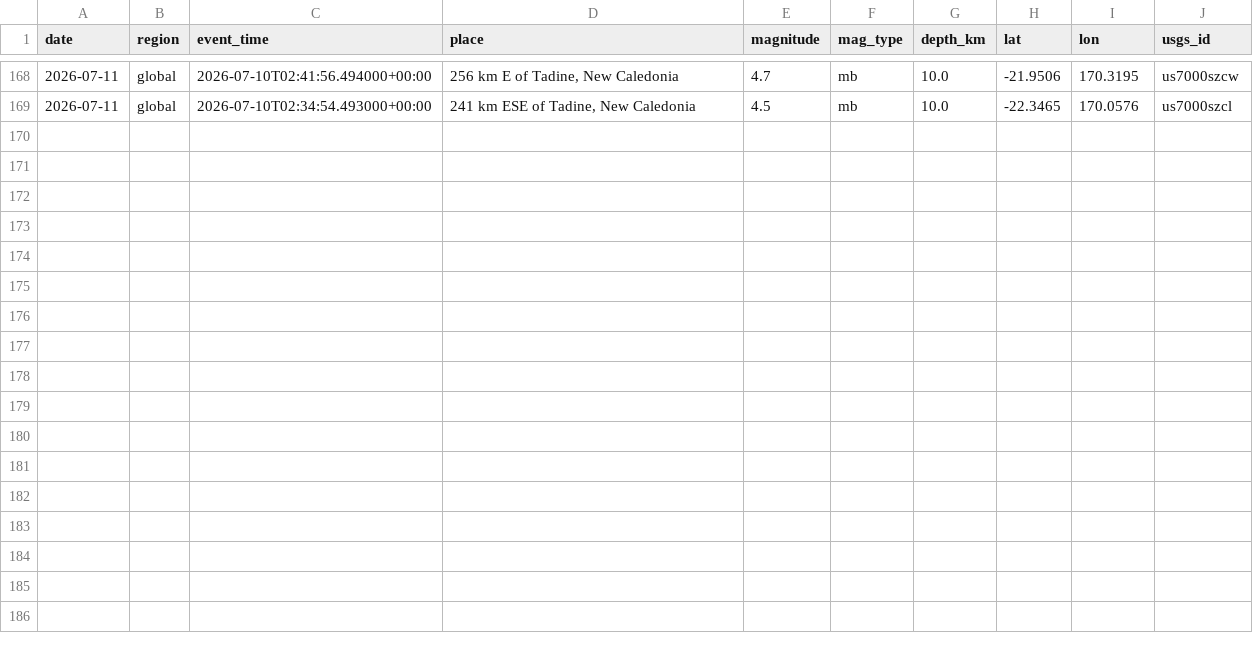
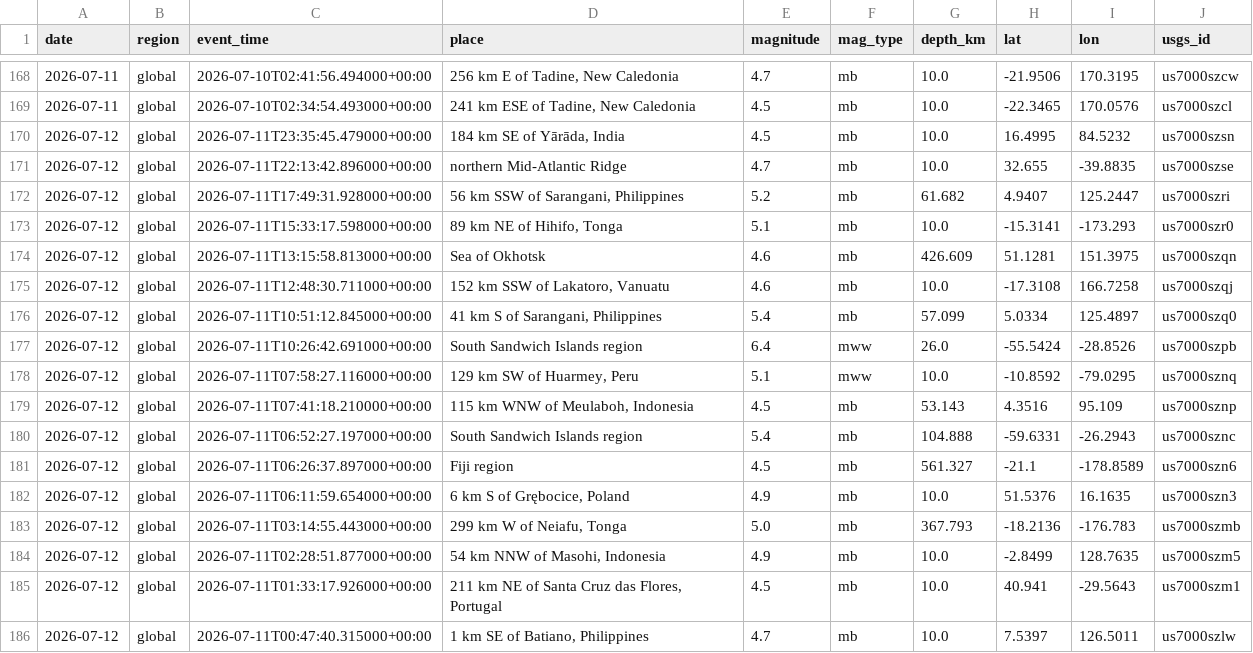
Before and after one commit to icedo724/data_collection, a CSV file: data/environment/earthquakes.csv, drawn as a sheet; only a part is shown, gaps mark what is left out; the diff names each change by its address in the sheet, - before the commit and + after, or states it on an @@ line.

```diff
--- a/data/environment/earthquakes.csv
+++ b/data/environment/earthquakes.csv
+row 170: 2026-07-12 | global | 2026-07-11T23:35:45.479000+00:00 | 184 km SE of Yārāda, India | 4.5 | mb | 10.0 | 16.4995 | 84.5232 | us7000szsn
+row 171: 2026-07-12 | global | 2026-07-11T22:13:42.896000+00:00 | northern Mid-Atlantic Ridge | 4.7 | mb | 10.0 | 32.655 | -39.8835 | us7000szse
+row 172: 2026-07-12 | global | 2026-07-11T17:49:31.928000+00:00 | 56 km SSW of Sarangani, Philippines | 5.2 | mb | 61.682 | 4.9407 | 125.2447 | us7000szri
+row 173: 2026-07-12 | global | 2026-07-11T15:33:17.598000+00:00 | 89 km NE of Hihifo, Tonga | 5.1 | mb | 10.0 | -15.3141 | -173.293 | us7000szr0
+row 174: 2026-07-12 | global | 2026-07-11T13:15:58.813000+00:00 | Sea of Okhotsk | 4.6 | mb | 426.609 | 51.1281 | 151.3975 | us7000szqn
+row 175: 2026-07-12 | global | 2026-07-11T12:48:30.711000+00:00 | 152 km SSW of Lakatoro, Vanuatu | 4.6 | mb | 10.0 | -17.3108 | 166.7258 | us7000szqj
+row 176: 2026-07-12 | global | 2026-07-11T10:51:12.845000+00:00 | 41 km S of Sarangani, Philippines | 5.4 | mb | 57.099 | 5.0334 | 125.4897 | us7000szq0
+row 177: 2026-07-12 | global | 2026-07-11T10:26:42.691000+00:00 | South Sandwich Islands region | 6.4 | mww | 26.0 | -55.5424 | -28.8526 | us7000szpb
+row 178: 2026-07-12 | global | 2026-07-11T07:58:27.116000+00:00 | 129 km SW of Huarmey, Peru | 5.1 | mww | 10.0 | -10.8592 | -79.0295 | us7000sznq
+row 179: 2026-07-12 | global | 2026-07-11T07:41:18.210000+00:00 | 115 km WNW of Meulaboh, Indonesia | 4.5 | mb | 53.143 | 4.3516 | 95.109 | us7000sznp
+row 180: 2026-07-12 | global | 2026-07-11T06:52:27.197000+00:00 | South Sandwich Islands region | 5.4 | mb | 104.888 | -59.6331 | -26.2943 | us7000sznc
+row 181: 2026-07-12 | global | 2026-07-11T06:26:37.897000+00:00 | Fiji region | 4.5 | mb | 561.327 | -21.1 | -178.8589 | us7000szn6
+row 182: 2026-07-12 | global | 2026-07-11T06:11:59.654000+00:00 | 6 km S of Grębocice, Poland | 4.9 | mb | 10.0 | 51.5376 | 16.1635 | us7000szn3
+row 183: 2026-07-12 | global | 2026-07-11T03:14:55.443000+00:00 | 299 km W of Neiafu, Tonga | 5.0 | mb | 367.793 | -18.2136 | -176.783 | us7000szmb
+row 184: 2026-07-12 | global | 2026-07-11T02:28:51.877000+00:00 | 54 km NNW of Masohi, Indonesia | 4.9 | mb | 10.0 | -2.8499 | 128.7635 | us7000szm5
+row 185: 2026-07-12 | global | 2026-07-11T01:33:17.926000+00:00 | 211 km NE of Santa Cruz das Flores, Portugal | 4.5 | mb | 10.0 | 40.941 | -29.5643 | us7000szm1
+row 186: 2026-07-12 | global | 2026-07-11T00:47:40.315000+00:00 | 1 km SE of Batiano, Philippines | 4.7 | mb | 10.0 | 7.5397 | 126.5011 | us7000szlw
```
Also changed, not shown: data/environment/air_quality.csv, data/markets/crypto.csv, 5 other files.
